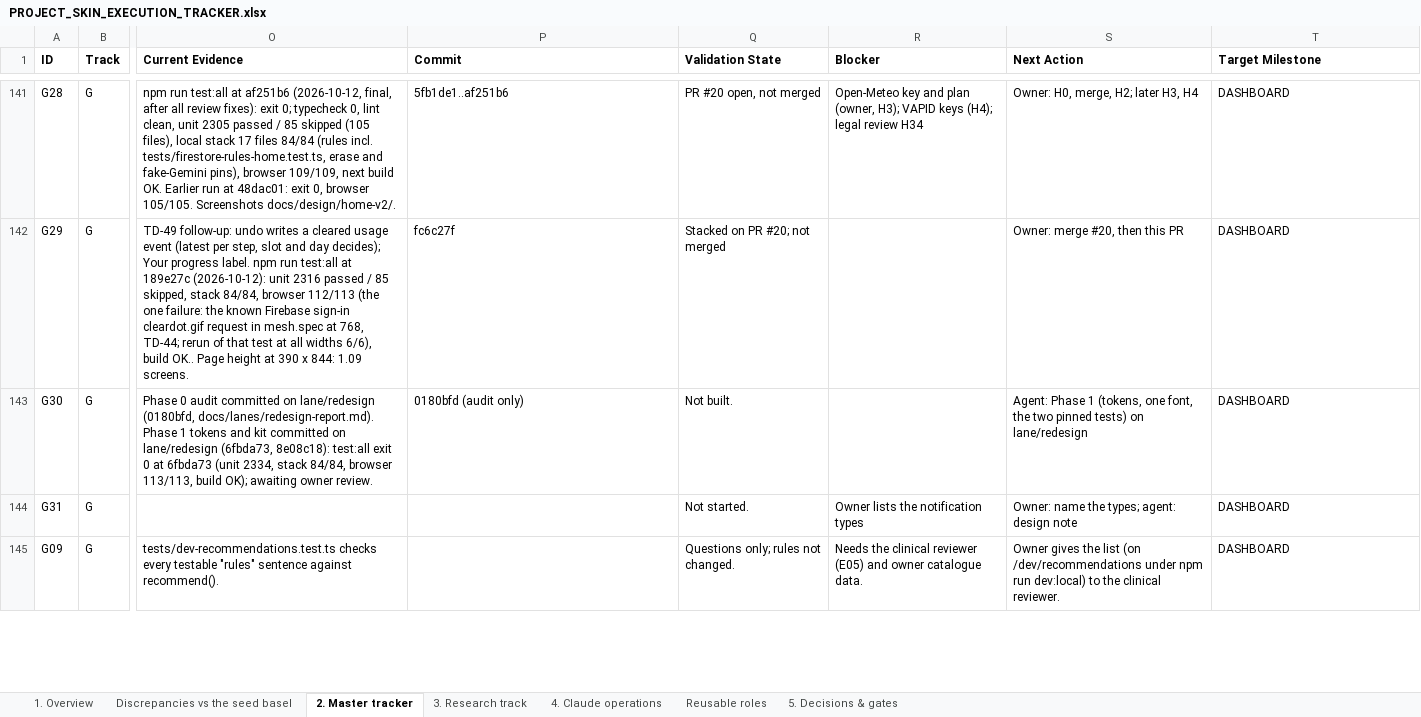
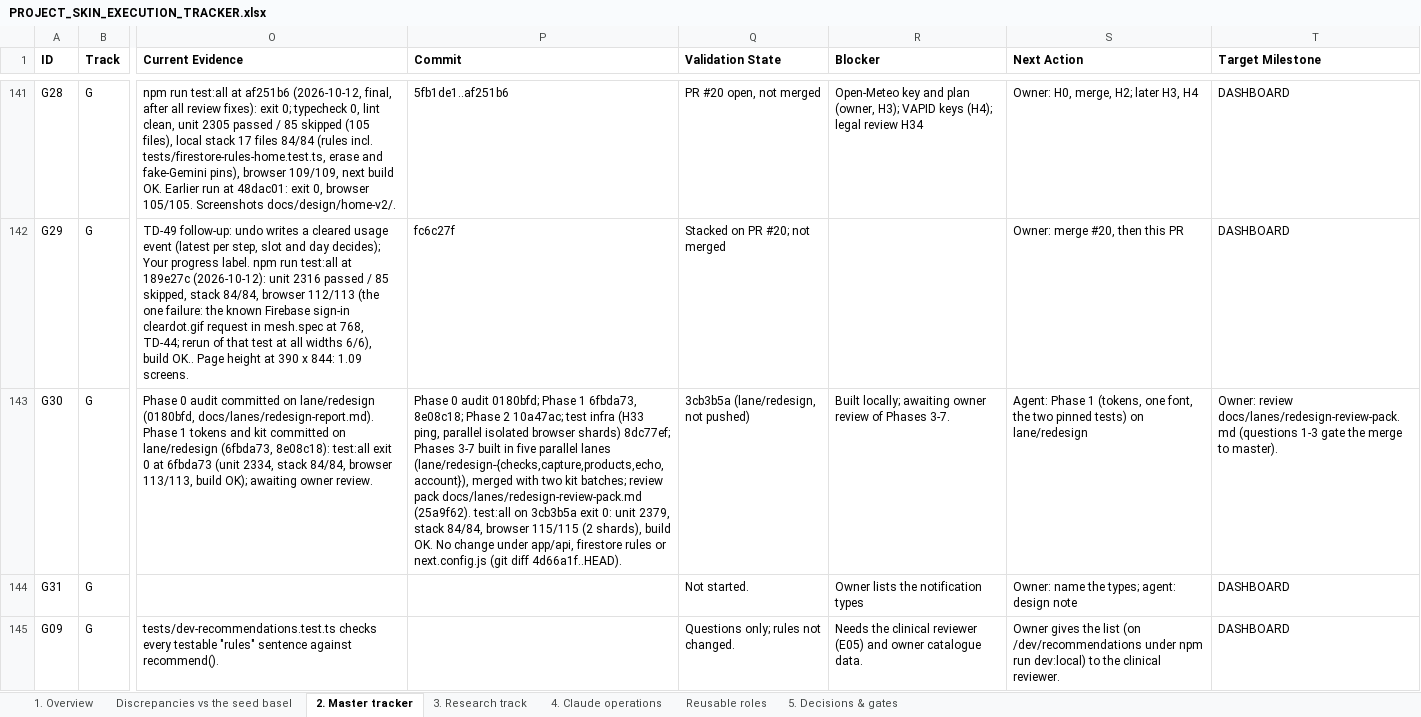
Before and after one commit to Divit-aggarwal/skin-check, an Excel workbook: docs/PROJECT_SKIN_EXECUTION_TRACKER.xlsx, sheet 2. Master tracker, drawn as a sheet; only a part is shown, gaps mark what is left out; values as stored, in another font and other column widths than the file's, no borders; the diff names each change by its address in the sheet, - before the commit and + after, or states it on an @@ line.

```diff
--- a/docs/PROJECT_SKIN_EXECUTION_TRACKER.xlsx (sheet 2. Master tracker)
+++ b/docs/PROJECT_SKIN_EXECUTION_TRACKER.xlsx (sheet 2. Master tracker)
-P143 (Commit): 0180bfd (audit only)
+P143 (Commit): Phase 0 audit 0180bfd; Phase 1 6fbda73, 8e08c18; Phase 2 10a47ac; test infra (H33 ping, parallel isolated browser shards) 8dc77ef; Phases 3-7 built in five parallel lanes (lane/redesign-{checks,capture,products,echo,account}), merged with two kit batches; review pack docs/lanes/redesign-review-pack.md (25a9f62). test:all on 3cb3b5a exit 0: unit 2379, stack 84/84, browser 115/115 (2 shards), build OK. No change under app/api, firestore rules or next.config.js (git diff 4d66a1f..HEAD).
-Q143 (Validation State): Not built.
+Q143 (Validation State): 3cb3b5a (lane/redesign, not pushed)
-R143 (Blocker): (empty)
+R143 (Blocker): Built locally; awaiting owner review of Phases 3-7.
-T143 (Target Milestone): DASHBOARD
+T143 (Target Milestone): Owner: review docs/lanes/redesign-review-pack.md (questions 1-3 gate the merge to master).
```
Also changed, not shown: 1 other file.
